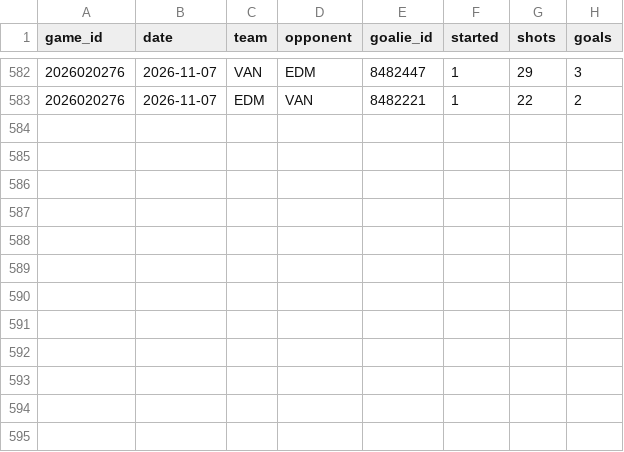
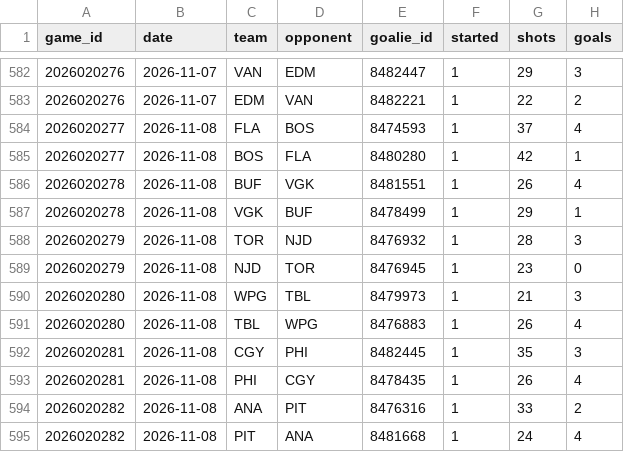
Before and after one commit to twothreecc/nhl-pp-combos, a CSV file: data/goalie_games.csv, drawn as a sheet; only a part is shown, gaps mark what is left out; the diff names each change by its address in the sheet, - before the commit and + after, or states it on an @@ line.

```diff
--- a/data/goalie_games.csv
+++ b/data/goalie_games.csv
+row 584: 2026020277 | 2026-11-08 | FLA | BOS | 8474593 | 1 | 37 | 4
+row 585: 2026020277 | 2026-11-08 | BOS | FLA | 8480280 | 1 | 42 | 1
+row 586: 2026020278 | 2026-11-08 | BUF | VGK | 8481551 | 1 | 26 | 4
+row 587: 2026020278 | 2026-11-08 | VGK | BUF | 8478499 | 1 | 29 | 1
+row 588: 2026020279 | 2026-11-08 | TOR | NJD | 8476932 | 1 | 28 | 3
+row 589: 2026020279 | 2026-11-08 | NJD | TOR | 8476945 | 1 | 23 | 0
+row 590: 2026020280 | 2026-11-08 | WPG | TBL | 8479973 | 1 | 21 | 3
+row 591: 2026020280 | 2026-11-08 | TBL | WPG | 8476883 | 1 | 26 | 4
+row 592: 2026020281 | 2026-11-08 | CGY | PHI | 8482445 | 1 | 35 | 3
+row 593: 2026020281 | 2026-11-08 | PHI | CGY | 8478435 | 1 | 26 | 4
+row 594: 2026020282 | 2026-11-08 | ANA | PIT | 8476316 | 1 | 33 | 2
+row 595: 2026020282 | 2026-11-08 | PIT | ANA | 8481668 | 1 | 24 | 4
```
Also changed, not shown: data/onice_pairs.csv, data/onice_units.csv, 14 other files.
